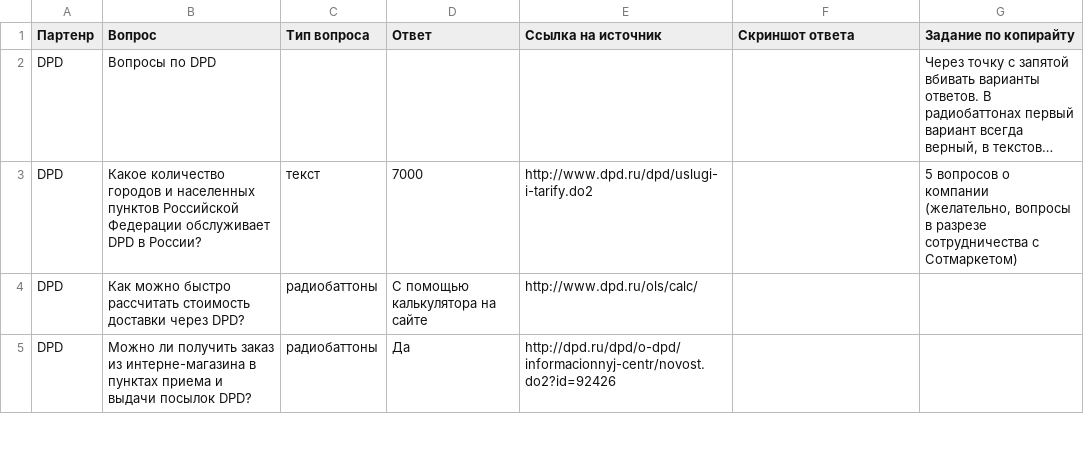
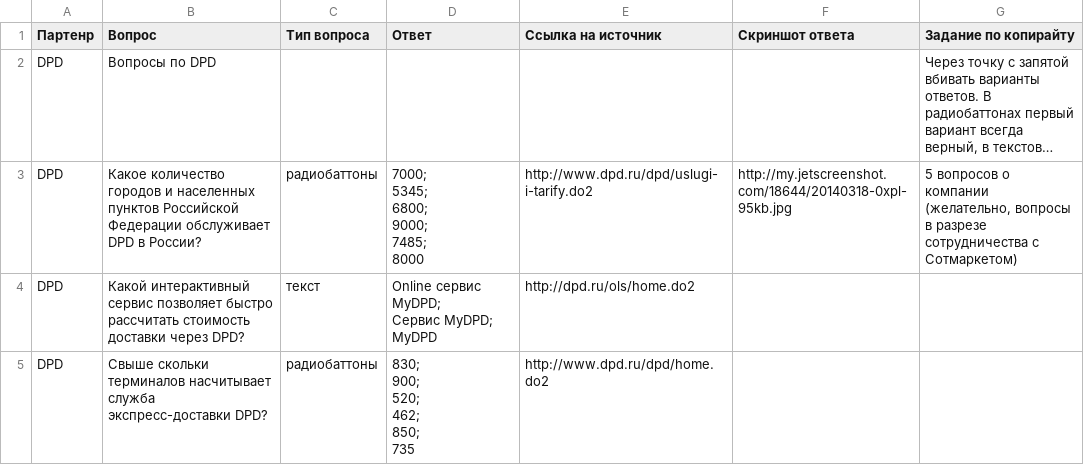
Before and after one commit to milif/SM-Sochi2014, a CSV file: app/db/quiz.csv, drawn as a sheet; only a part is shown; long unchanged cells end in …; removed rows and columns are numbered as before the commit, all else as after; ↵ is a line break in a cell; the diff covers the shown part only; the diff names each change by its address in the sheet, - before the commit and + after, or states it on an @@ line.

```diff
--- a/app/db/quiz.csv
+++ b/app/db/quiz.csv
-C3 (Тип вопроса): текст
+C3 (Тип вопроса): радиобаттоны
-D3 (Ответ): 7000
+D3 (Ответ): 7000; ↵ 5345; ↵ 6800; ↵ 9000; ↵ 7485; ↵ 8000
-F3 (Скриншот ответа): (empty)
+F3 (Скриншот ответа): http://my.jetscreenshot.com/18644/20140318-0xpl-95kb.jpg
+row 4: DPD | Какой интерактивный сервис позволяет быстро рассчитать стоимость доставки через DPD? | текст | Online сервис MyDPD; ↵ Сервис MyDPD; ↵ MyDPD | http://dpd.ru/ols/home.do2
-B5 (Вопрос): Как можно быстро рассчитать стоимость доставки через DPD?
+B5 (Вопрос): Свыше скольки терминалов насчитывает служба экспресс-доставки DPD?
-D5 (Ответ): С помощью калькулятора на сайте
+D5 (Ответ): 830; ↵ 900; ↵ 520; ↵ 462; ↵ 850; ↵ 735
-E5 (Ссылка на источник): http://www.dpd.ru/ols/calc/
+E5 (Ссылка на источник): http://www.dpd.ru/dpd/home.do2
-row 5: DPD | Можно ли получить заказ из интерне-магазина в пунктах приема и выдачи посылок DPD? | радиобаттоны | Да | http://dpd.ru/dpd/o-dpd/informacionnyj-centr/novost.do2?id=92426
```
Also changed, not shown: 3 added rows, 5 removed rows and 11 edited cells elsewhere in this file, 8 other files.
